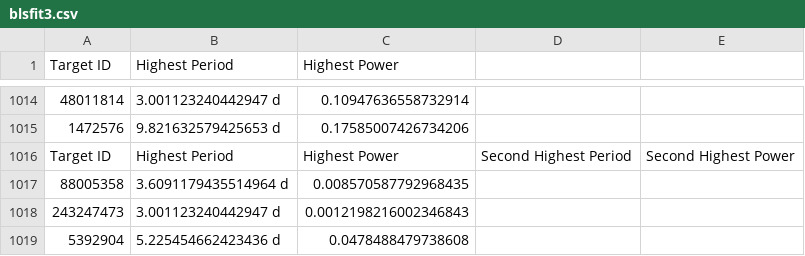
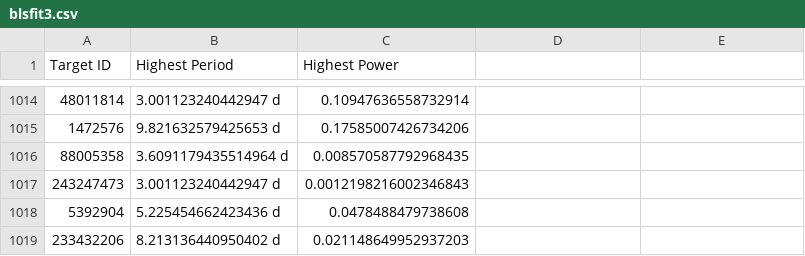
Before and after one commit to AstroMusers/albus, a CSV file: olddata/blsfit3.csv (was blsfit3.csv), drawn as a sheet; only a part is shown, gaps mark what is left out; the shorter side is filled out with more unchanged rows.

```diff
--- a/blsfit3.csv
+++ b/olddata/blsfit3.csv
@@ -1015,3 +1015,2 @@ Target ID,Highest Period,Highest Power
 1472576,9.821632579425653 d,0.17585007426734206
-Target ID,Highest Period,Highest Power,Second Highest Period,Second Highest Power
 88005358,3.6091179435514964 d,0.008570587792968435
```
Also changed, not shown: olddata/candidatesdata.csv, 21 other files.
